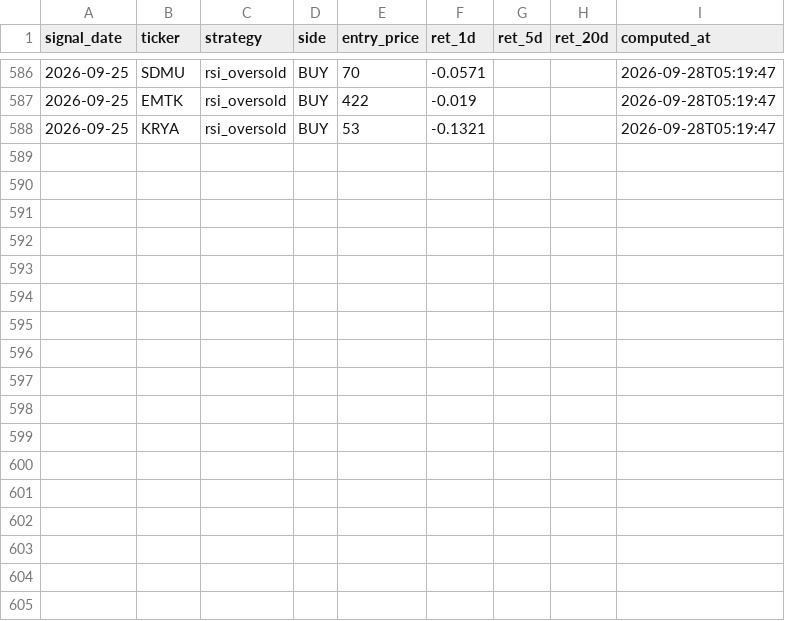
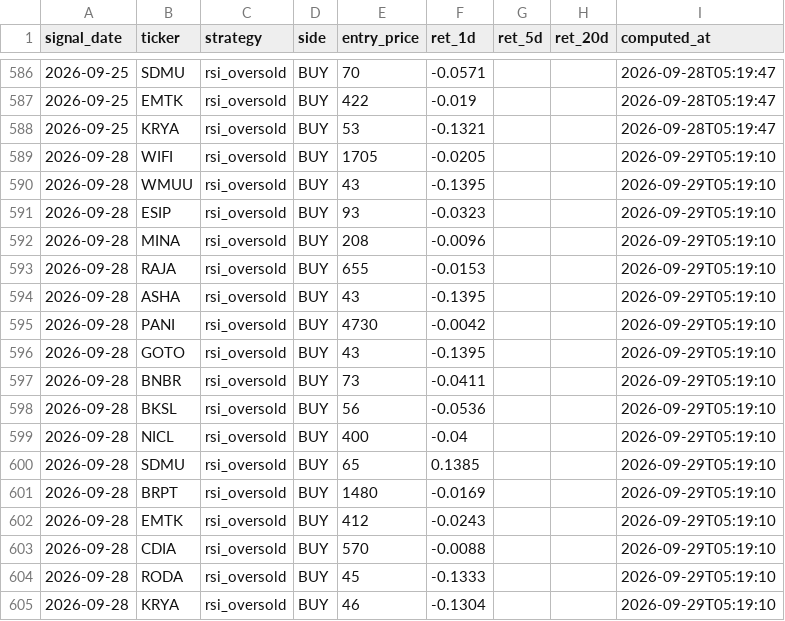
Before and after one commit to yazqe/idx-signals, a CSV file: outcomes.csv, drawn as a sheet; only a part is shown, gaps mark what is left out.

```diff
--- a/outcomes.csv
+++ b/outcomes.csv
@@ -588 +588,18 @@ signal_date,ticker,strategy,side,entry_price,ret_1d,ret_5d,ret_20d,computed_at
 2026-09-25,KRYA,rsi_oversold,BUY,53,-0.1321,,,2026-09-28T05:19:47
+2026-09-28,WIFI,rsi_oversold,BUY,1705,-0.0205,,,2026-09-29T05:19:10
+2026-09-28,WMUU,rsi_oversold,BUY,43,-0.1395,,,2026-09-29T05:19:10
+2026-09-28,ESIP,rsi_oversold,BUY,93,-0.0323,,,2026-09-29T05:19:10
+2026-09-28,MINA,rsi_oversold,BUY,208,-0.0096,,,2026-09-29T05:19:10
+2026-09-28,RAJA,rsi_oversold,BUY,655,-0.0153,,,2026-09-29T05:19:10
+2026-09-28,ASHA,rsi_oversold,BUY,43,-0.1395,,,2026-09-29T05:19:10
+2026-09-28,PANI,rsi_oversold,BUY,4730,-0.0042,,,2026-09-29T05:19:10
+2026-09-28,GOTO,rsi_oversold,BUY,43,-0.1395,,,2026-09-29T05:19:10
+2026-09-28,BNBR,rsi_oversold,BUY,73,-0.0411,,,2026-09-29T05:19:10
+2026-09-28,BKSL,rsi_oversold,BUY,56,-0.0536,,,2026-09-29T05:19:10
+2026-09-28,NICL,rsi_oversold,BUY,400,-0.04,,,2026-09-29T05:19:10
+2026-09-28,SDMU,rsi_oversold,BUY,65,0.1385,,,2026-09-29T05:19:10
+2026-09-28,BRPT,rsi_oversold,BUY,1480,-0.0169,,,2026-09-29T05:19:10
+2026-09-28,EMTK,rsi_oversold,BUY,412,-0.0243,,,2026-09-29T05:19:10
+2026-09-28,CDIA,rsi_oversold,BUY,570,-0.0088,,,2026-09-29T05:19:10
+2026-09-28,RODA,rsi_oversold,BUY,45,-0.1333,,,2026-09-29T05:19:10
+2026-09-28,KRYA,rsi_oversold,BUY,46,-0.1304,,,2026-09-29T05:19:10
```
Also changed, not shown: 7 other files.
